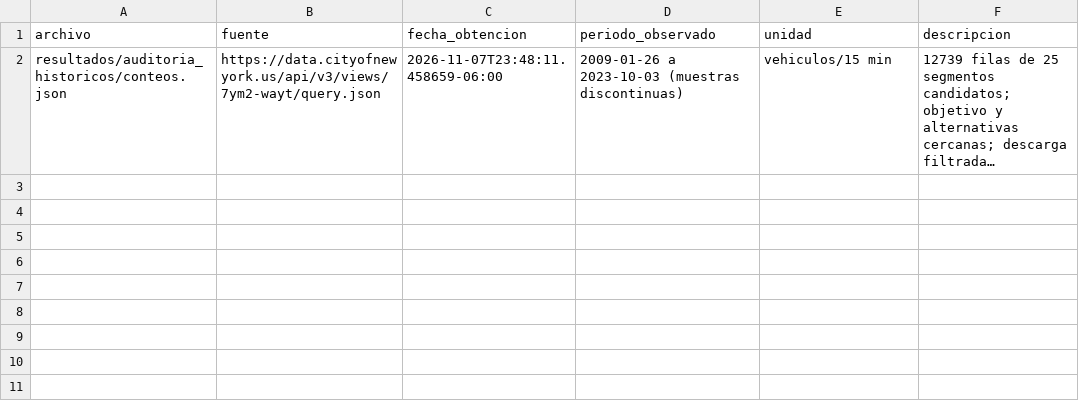
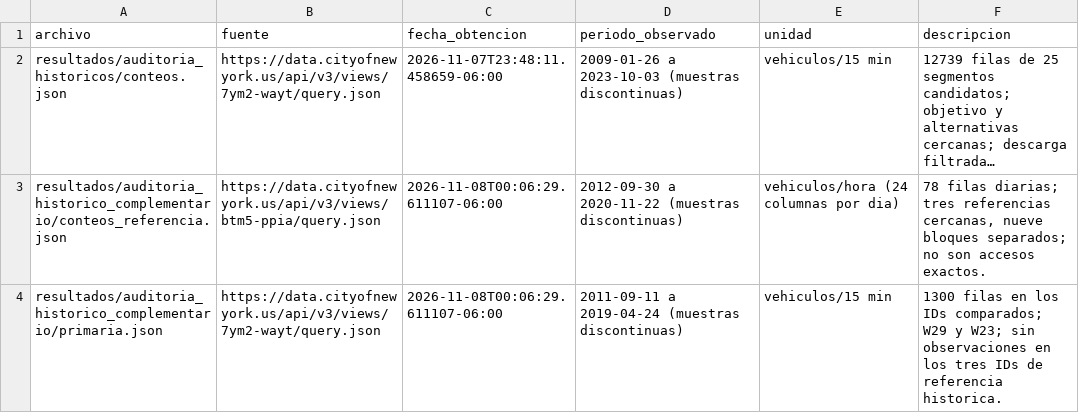
Before and after one commit to Streelet/coordinacion-semaforica, a CSV file: datos/fuentes.csv, drawn as a sheet; long unchanged cells end in …; the diff names each change by its address in the sheet, - before the commit and + after, or states it on an @@ line.

Commit message:
Cierra auditoría histórica y recomienda conservar W29–W30 con datos ficticios

```diff
--- a/datos/fuentes.csv
+++ b/datos/fuentes.csv
+row 3: resultados/auditoria_historico_complementario/conteos_referencia.json | https://data.cityofnewyork.us/api/v3/views/btm5-ppia/query.json | 2026-11-08T00:06:29.611107-06:00 | 2012-09-30 a 2020-11-22 (muestras discontinuas) | vehiculos/hora (24 columnas por dia) | 78 filas diarias; tres referencias cercanas, nueve bloques separados; no son accesos exactos.
+row 4: resultados/auditoria_historico_complementario/primaria.json | https://data.cityofnewyork.us/api/v3/views/7ym2-wayt/query.json | 2026-11-08T00:06:29.611107-06:00 | 2011-09-11 a 2019-04-24 (muestras discontinuas) | vehiculos/15 min | 1300 filas en los IDs comparados; W29 y W23; sin observaciones en los tres IDs de referencia historica.
```
Also changed, not shown: 6 other files.
